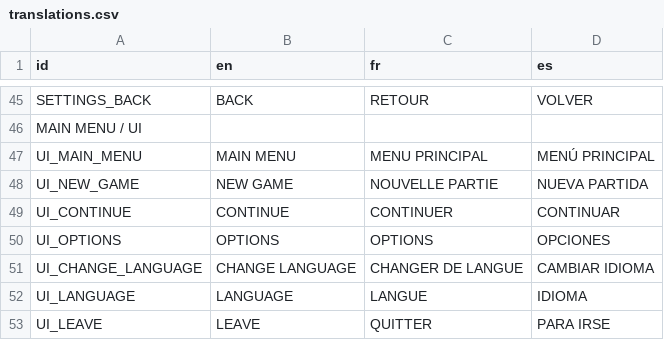
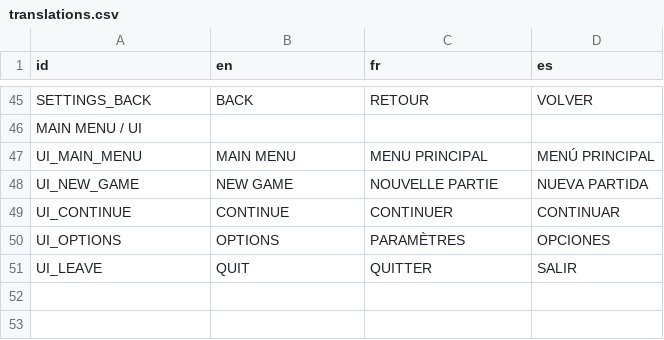
Before and after one commit to RayL4D/Rebound-Protocol, a CSV file: data/translations.csv, drawn as a sheet; only a part is shown, gaps mark what is left out.

Commit message:
Save locale and use translation keys in UI
Persist the chosen language to user://settings.cfg in main_menu.gd so the locale is saved across sessions. Replace direct tr(...) calls with raw translation keys in pause_menu.gd and settings.gd (helper functions likely handle translation later), and adjust some button key usages. Update data/translations.csv (modify OPTIONS and LEAVE entries, remove UI_CHANGE_LANGUAGE and UI_LANGUAGE) and refresh compiled translation files.

```diff
--- a/data/translations.csv
+++ b/data/translations.csv
@@ -49,5 +49,3 @@ UI_NEW_GAME,NEW GAME,NOUVELLE PARTIE,NUEVA PARTIDA
 UI_CONTINUE,CONTINUE,CONTINUER,CONTINUAR
-UI_OPTIONS,OPTIONS,OPTIONS,OPCIONES
-UI_CHANGE_LANGUAGE,CHANGE LANGUAGE,CHANGER DE LANGUE,CAMBIAR IDIOMA
-UI_LANGUAGE,LANGUAGE,LANGUE,IDIOMA
-UI_LEAVE,LEAVE,QUITTER,PARA IRSE
+UI_OPTIONS,OPTIONS,PARAMÈTRES,OPCIONES
+UI_LEAVE,QUIT,QUITTER,SALIR
```
Also changed, not shown: 6 other files.
